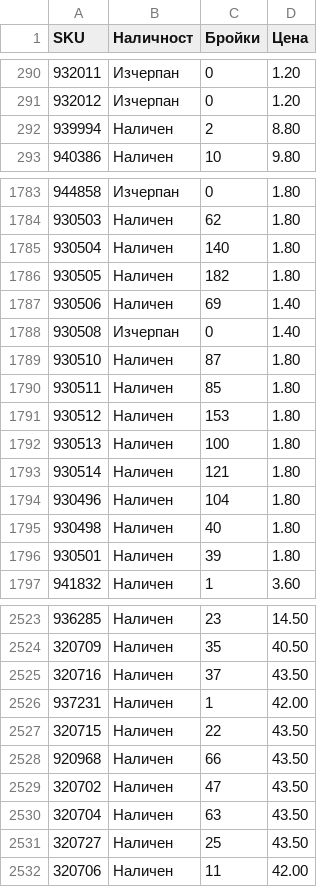
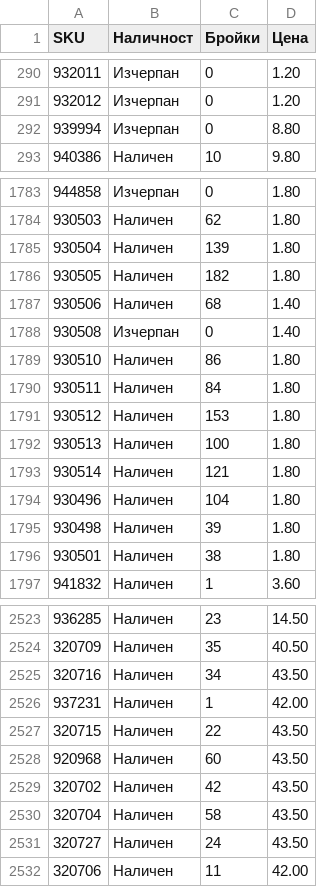
Before and after one commit to vladi1199/proba2, a CSV file: proba2/results_filstar.csv, drawn as a sheet; only a part is shown, gaps mark what is left out; the diff covers the shown part only.

```diff
--- a/proba2/results_filstar.csv
+++ b/proba2/results_filstar.csv
@@ -291,3 +291,3 @@ SKU,Наличност,Бройки,Цена
 932012,Изчерпан,0,1.20
-939994,Наличен,2,8.80
+939994,Изчерпан,0,8.80
 940386,Наличен,10,9.80
@@ -1784,8 +1784,8 @@ SKU,Наличност,Бройки,Цена
 930503,Наличен,62,1.80
-930504,Наличен,140,1.80
+930504,Наличен,139,1.80
 930505,Наличен,182,1.80
-930506,Наличен,69,1.40
+930506,Наличен,68,1.40
 930508,Изчерпан,0,1.40
-930510,Наличен,87,1.80
-930511,Наличен,85,1.80
+930510,Наличен,86,1.80
+930511,Наличен,84,1.80
 930512,Наличен,153,1.80
@@ -1794,4 +1794,4 @@ SKU,Наличност,Бройки,Цена
 930496,Наличен,104,1.80
-930498,Наличен,40,1.80
-930501,Наличен,39,1.80
+930498,Наличен,39,1.80
+930501,Наличен,38,1.80
 941832,Наличен,1,3.60
@@ -2524,9 +2524,9 @@ SKU,Наличност,Бройки,Цена
 320709,Наличен,35,40.50
-320716,Наличен,37,43.50
+320716,Наличен,34,43.50
 937231,Наличен,1,42.00
 320715,Наличен,22,43.50
-920968,Наличен,66,43.50
-320702,Наличен,47,43.50
-320704,Наличен,63,43.50
-320727,Наличен,25,43.50
+920968,Наличен,60,43.50
+320702,Наличен,42,43.50
+320704,Наличен,58,43.50
+320727,Наличен,24,43.50
 320706,Наличен,11,42.00
```
Also changed, not shown: 98 edited cells elsewhere in this file, 3 other files.
